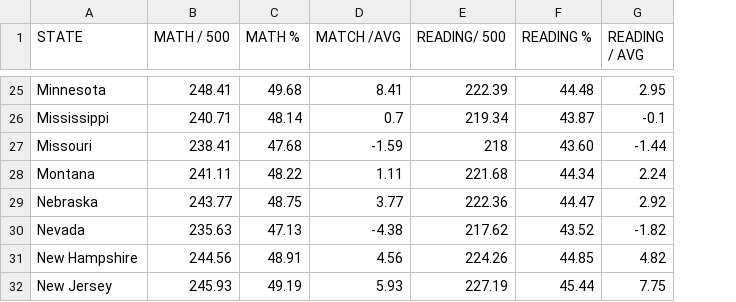
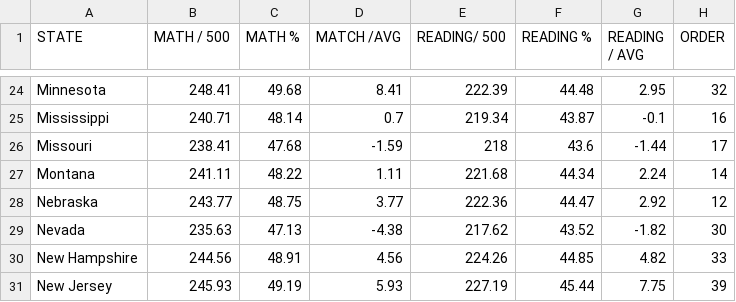
Before and after one commit to CraigRLittle/Capstone, a CSV file: 2019Education.csv, drawn as a sheet; only a part is shown, gaps mark what is left out; addresses are those after the commit; the diff covers the shown part only; the diff names each change by its address in the sheet, - before the commit and + after, or states it on an @@ line.

```diff
--- a/2019Education.csv
+++ b/2019Education.csv
+column H (ORDER), rows 24-31: 32 | 16 | 17 | 14 | 12 | 30 | 33 | 39
-F26 (READING %): 43.60
+F26 (READING %): 43.6
```
Also changed, not shown: 1 removed row and 8 edited cells elsewhere in this file, 2020Election.csv, 2022Education.csv, 1 other file.
